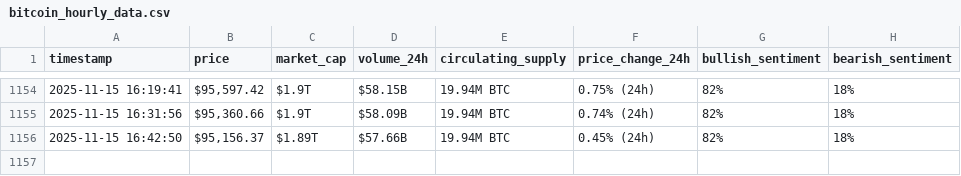
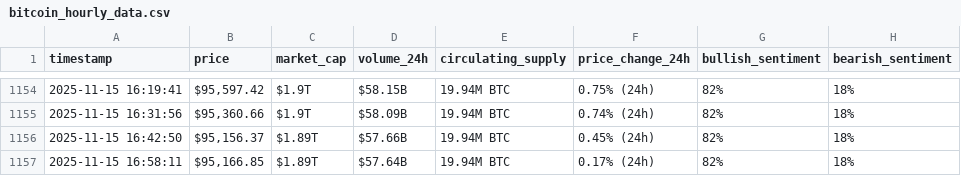
Before and after one commit to CharafMC-1/webscraping-automation, a CSV file: bitcoin_hourly_data.csv, drawn as a sheet; only a part is shown, gaps mark what is left out; the diff names each change by its address in the sheet, - before the commit and + after, or states it on an @@ line.

```diff
--- a/bitcoin_hourly_data.csv
+++ b/bitcoin_hourly_data.csv
+row 1157: 2025-11-15 16:58:11 | $95,166.85 | $1.89T | $57.64B | 19.94M BTC | 0.17% (24h) | 82% | 18%
```
Also changed, not shown: bitcoin_hourly_data_optimized_version.csv.
